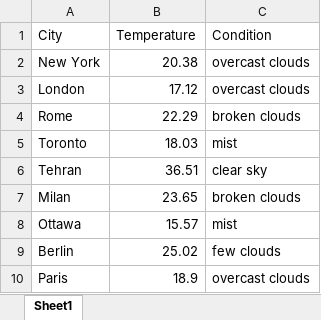
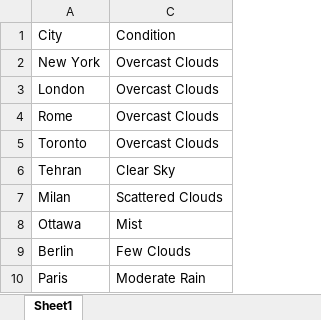
Before and after one commit to maryammusawi/temperature-automation-project, an Excel workbook: temperature_project/updated_temps.xlsx, sheet Sheet1, drawn as a sheet; values as stored, in another font and other column widths than the file's, no borders; removed rows and columns are numbered as before the commit, all else as after; the diff names each change by its address in the sheet, - before the commit and + after, or states it on an @@ line.

```diff
--- a/temperature_project/updated_temps.xlsx (sheet Sheet1)
+++ b/temperature_project/updated_temps.xlsx (sheet Sheet1)
@@ column B hidden, rows 1-10: Temperature | 20.38 | 17.12 | 22.29 | 18.03 | 36.51 | 23.65 | 15.57 | 25.02 | 18.9 @@
-column C, rows 1-10: Condition | overcast clouds | overcast clouds | broken clouds | mist | clear sky | broken clouds | mist | few clouds | overcast clouds
+column C, rows 1-10: Condition | Overcast Clouds | Overcast Clouds | Overcast Clouds | Overcast Clouds | Clear Sky | Scattered Clouds | Mist | Few Clouds | Moderate Rain
```
Also changed, not shown: hidden cells, 3 other files.
